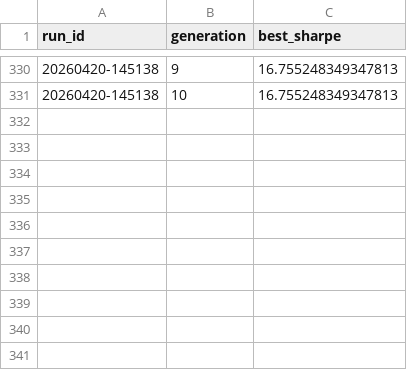
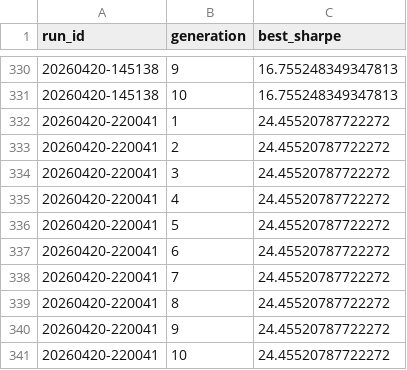
Before and after one commit to gabrielcamposic/PortfolioESG, a CSV file: data/Results/ga_fitness_noise_db.csv, drawn as a sheet; only a part is shown, gaps mark what is left out; the diff names each change by its address in the sheet, - before the commit and + after, or states it on an @@ line.

```diff
--- a/data/Results/ga_fitness_noise_db.csv
+++ b/data/Results/ga_fitness_noise_db.csv
+row 332: 20260420-220041 | 1 | 24.45520787722272
+row 333: 20260420-220041 | 2 | 24.45520787722272
+row 334: 20260420-220041 | 3 | 24.45520787722272
+row 335: 20260420-220041 | 4 | 24.45520787722272
+row 336: 20260420-220041 | 5 | 24.45520787722272
+row 337: 20260420-220041 | 6 | 24.45520787722272
+row 338: 20260420-220041 | 7 | 24.45520787722272
+row 339: 20260420-220041 | 8 | 24.45520787722272
+row 340: 20260420-220041 | 9 | 24.45520787722272
+row 341: 20260420-220041 | 10 | 24.45520787722272
```
Also changed, not shown: data/Results/portfolio_performance.csv, data/Results/portfolio_results_db.csv, 5 other files.
